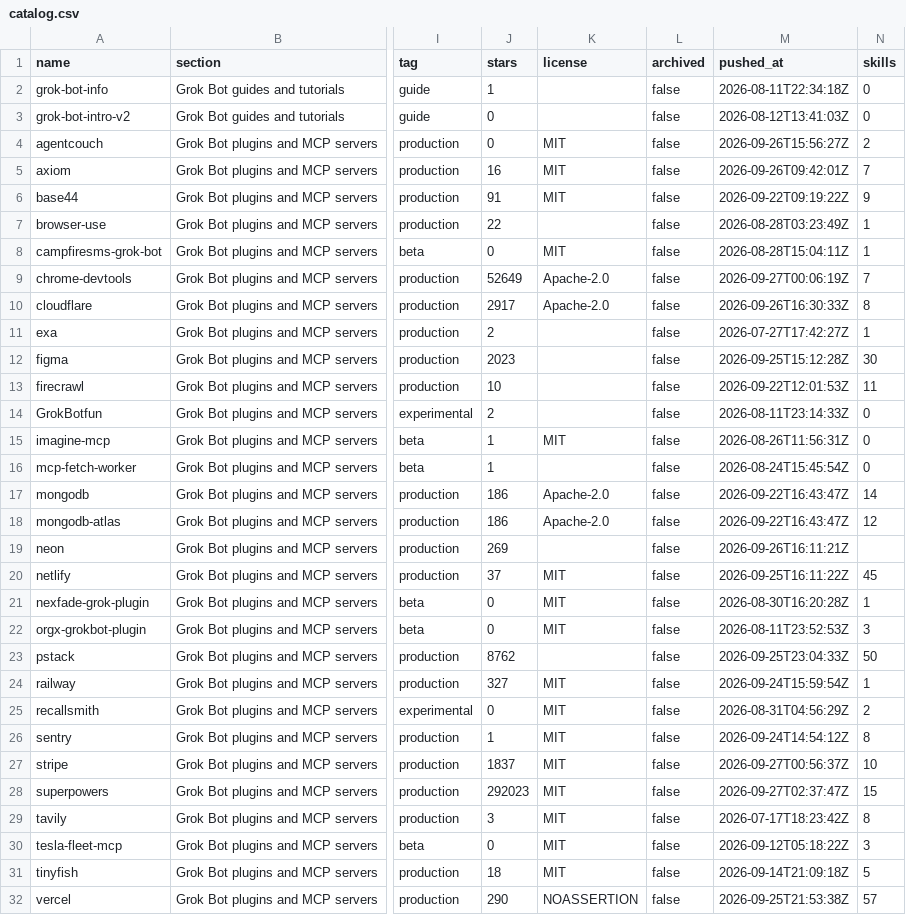
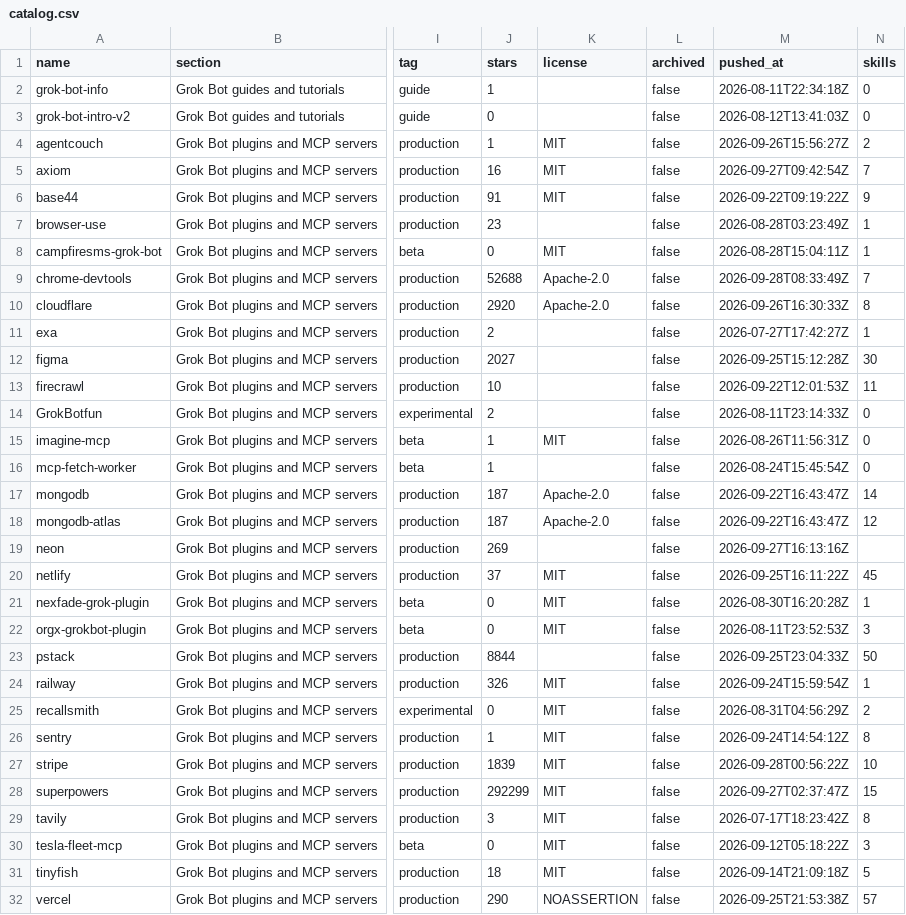
Before and after one commit to ZeroPointRepo/awesome-grok-bot, a CSV file: catalog.csv, drawn as a sheet; only a part is shown, gaps mark what is left out; the diff covers the shown part only; the diff names each change by its address in the sheet, - before the commit and + after, or states it on an @@ line.

```diff
--- a/catalog.csv
+++ b/catalog.csv
-J4 (stars): 0
+J4 (stars): 1
-M5 (pushed_at): 2026-09-26T09:42:01Z
+M5 (pushed_at): 2026-09-27T09:42:54Z
-J7 (stars): 22
+J7 (stars): 23
-J9 (stars): 52649
+J9 (stars): 52688
-M9 (pushed_at): 2026-09-27T00:06:19Z
+M9 (pushed_at): 2026-09-28T08:33:49Z
-J10 (stars): 2917
+J10 (stars): 2920
-J12 (stars): 2023
+J12 (stars): 2027
-J17:J18 (stars): 186
+J17:J18 (stars): 187
-M19 (pushed_at): 2026-09-26T16:11:21Z
+M19 (pushed_at): 2026-09-27T16:13:16Z
-J23 (stars): 8762
+J23 (stars): 8844
-J24 (stars): 327
+J24 (stars): 326
-J27 (stars): 1837
+J27 (stars): 1839
-M27 (pushed_at): 2026-09-27T00:56:37Z
+M27 (pushed_at): 2026-09-28T00:56:22Z
-J28 (stars): 292023
+J28 (stars): 292299
```
Also changed, not shown: 10 edited cells elsewhere in this file, 5 other files.
